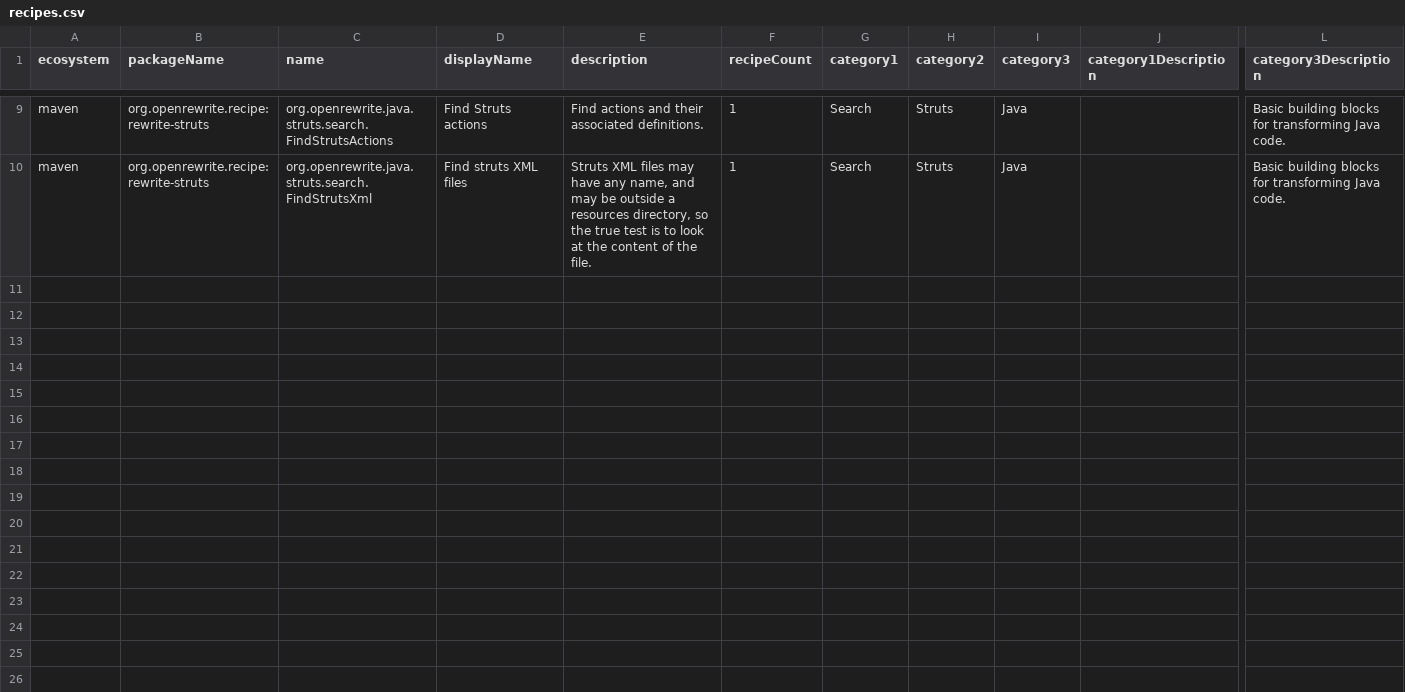
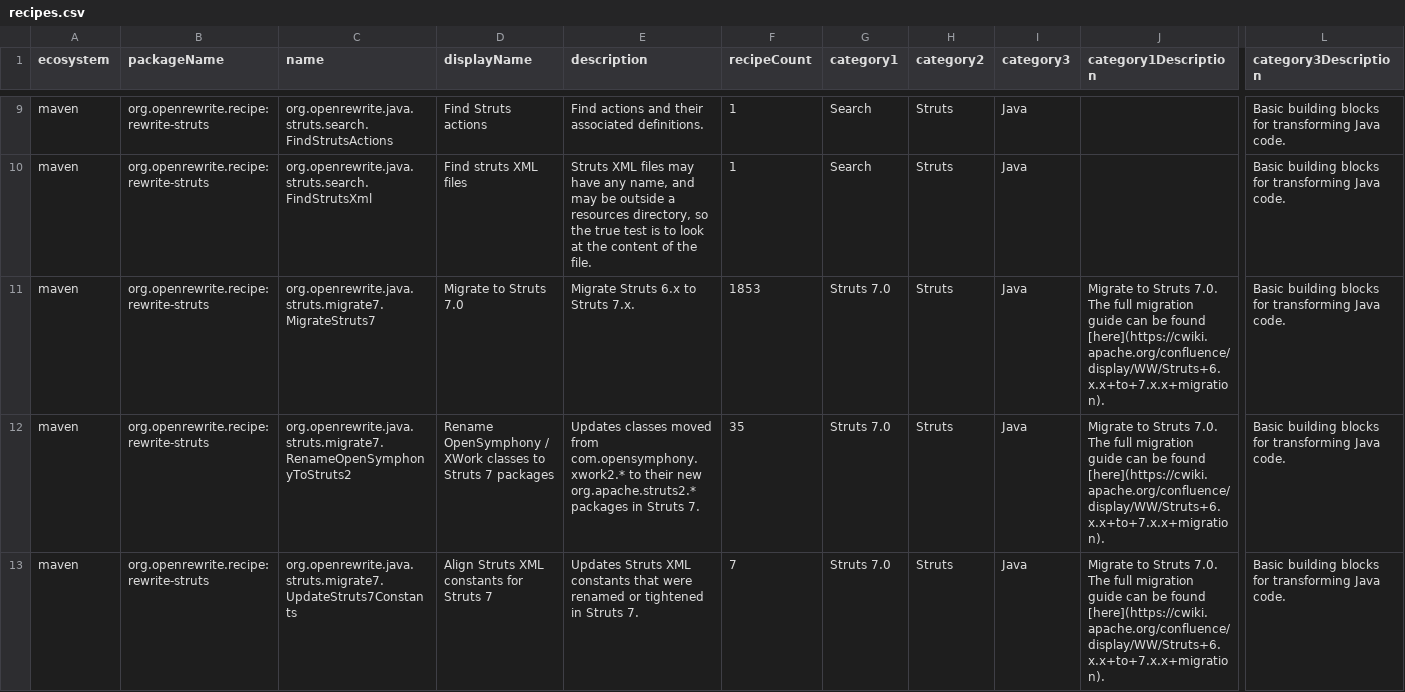
Before and after one commit to openrewrite/rewrite-struts, a CSV file: src/main/resources/META-INF/rewrite/recipes.csv, drawn as a sheet; only a part is shown, gaps mark what is left out; rows hold the shown columns only; the diff names each change by its address in the sheet, - before the commit and + after, or states it on an @@ line.

Commit message:
Upgrade Struts6 dependency to Struts7 (#34)
* added recipe for migration struts7

* hardcode version removed

* remove redundant changecode

* Apply suggestion from @github-actions[bot]

Co-authored-by: github-actions[bot] <41898282+github-actions[bot]@users.noreply.github.com>

* Apply suggestion from @github-actions[bot]

Co-authored-by: github-actions[bot] <41898282+github-actions[bot]@users.noreply.github.com>

* Apply suggestion from @github-actions[bot]

Co-authored-by: github-actions[bot] <41898282+github-actions[bot]@users.noreply.github.com>

* Polish

* Fix description

---------

Co-authored-by: Lokesh Rajawat <lokesh.rajawat@xecurify.com>
Co-authored-by: github-actions[bot] <41898282+github-actions[bot]@users.noreply.github.com>
Co-authored-by: Tim te Beek <tim@moderne.io>

```diff
--- a/src/main/resources/META-INF/rewrite/recipes.csv
+++ b/src/main/resources/META-INF/rewrite/recipes.csv
+row 11: maven | org.openrewrite.recipe:rewrite-struts | org.openrewrite.java.struts.migrate7.MigrateStruts7 | Migrate to Struts 7.0 | Migrate Struts 6.x to Struts 7.x. | 1853 | Struts 7.0 | Struts | Java | Migrate to Struts 7.0. The full migration guide can be found [here](https://cwiki.apache.org/confluence/display/WW/Struts+6.x.x+to+7.x.x+migration). | Basic building blocks for transforming Java code.
+row 12: maven | org.openrewrite.recipe:rewrite-struts | org.openrewrite.java.struts.migrate7.RenameOpenSymphonyToStruts2 | Rename OpenSymphony / XWork classes to Struts 7 packages | Updates classes moved from com.opensymphony.xwork2.* to their new org.apache.struts2.* packages in Struts 7. | 35 | Struts 7.0 | Struts | Java | Migrate to Struts 7.0. The full migration guide can be found [here](https://cwiki.apache.org/confluence/display/WW/Struts+6.x.x+to+7.x.x+migration). | Basic building blocks for transforming Java code.
+row 13: maven | org.openrewrite.recipe:rewrite-struts | org.openrewrite.java.struts.migrate7.UpdateStruts7Constants | Align Struts XML constants for Struts 7 | Updates Struts XML constants that were renamed or tightened in Struts 7. | 7 | Struts 7.0 | Struts | Java | Migrate to Struts 7.0. The full migration guide can be found [here](https://cwiki.apache.org/confluence/display/WW/Struts+6.x.x+to+7.x.x+migration). | Basic building blocks for transforming Java code.
```
Also changed, not shown: 3 other files.
